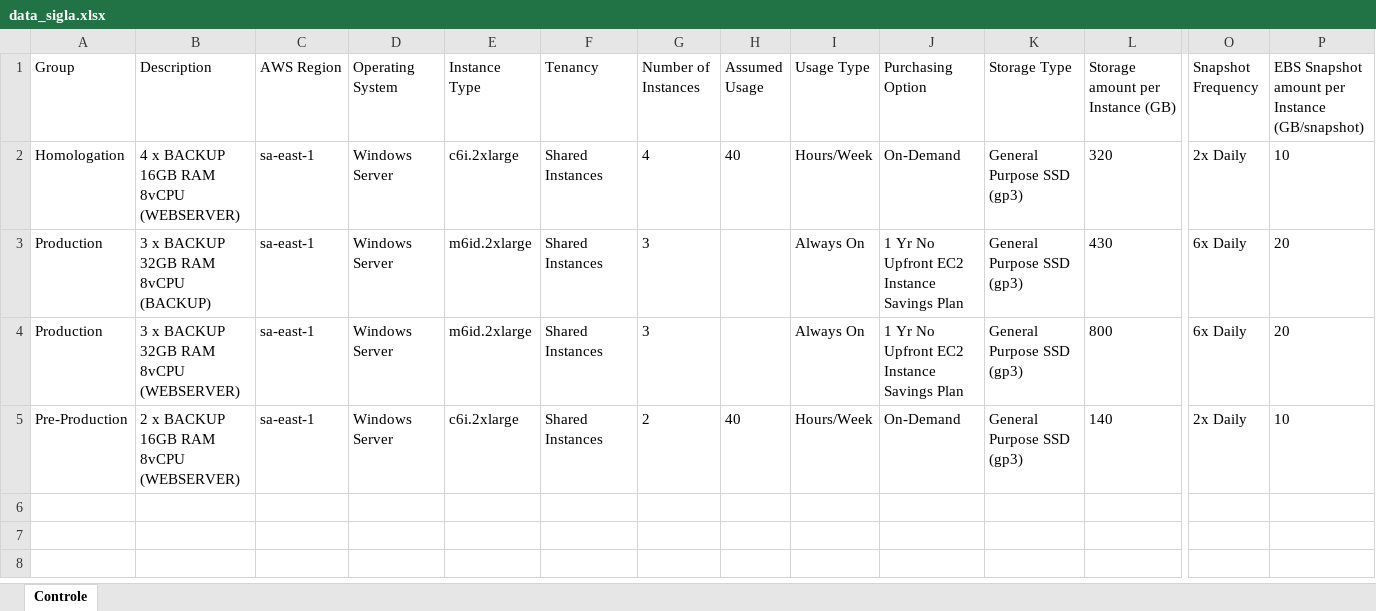
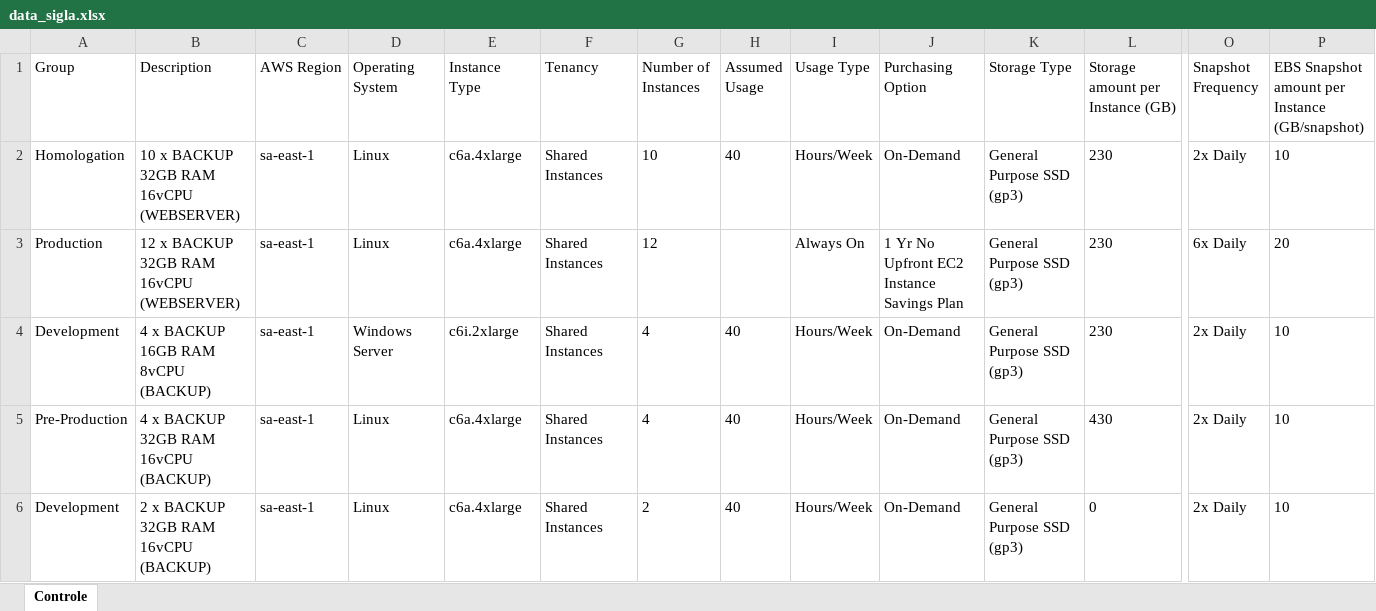
Before and after one commit to mrk-qa/aws-script-calculadora, an Excel workbook: data/processing/data_sigla.xlsx, sheet Controle, drawn as a sheet; only a part is shown, gaps mark what is left out; values as stored, in another font and other column widths than the file's, no borders; removed rows and columns are numbered as before the commit, all else as after; rows hold the shown columns only; the diff names each change by its address in the sheet, - before the commit and + after, or states it on an @@ line.

```diff
--- a/data/processing/data_sigla.xlsx (sheet Controle)
+++ b/data/processing/data_sigla.xlsx (sheet Controle)
-B2 (Description): 4 x BACKUP 16GB RAM 8vCPU (WEBSERVER)
+B2 (Description): 10 x BACKUP 32GB RAM 16vCPU (WEBSERVER)
-D2 (Operating System): Windows Server
+D2 (Operating System): Linux
-E2 (Instance Type): c6i.2xlarge
+E2 (Instance Type): c6a.4xlarge
-G2 (Number of Instances): 4
+G2 (Number of Instances): 10
-L2 (Storage amount per Instance (GB)): 320
+L2 (Storage amount per Instance (GB)): 230
-row 3: Production | 3 x BACKUP 32GB RAM 8vCPU (BACKUP) | sa-east-1 | Windows Server | m6id.2xlarge | Shared Instances | 3 |  | Always On | 1 Yr No Upfront EC2 Instance Savings Plan | General Purpose SSD (gp3) | 430 | 6x Daily | 20
-B3 (Description): 3 x BACKUP 32GB RAM 8vCPU (WEBSERVER)
+B3 (Description): 12 x BACKUP 32GB RAM 16vCPU (WEBSERVER)
-D3 (Operating System): Windows Server
+D3 (Operating System): Linux
-E3 (Instance Type): m6id.2xlarge
+E3 (Instance Type): c6a.4xlarge
-G3 (Number of Instances): 3
+G3 (Number of Instances): 12
-L3 (Storage amount per Instance (GB)): 800
+L3 (Storage amount per Instance (GB)): 230
-A4 (Group): Pre-Production
+A4 (Group): Development
-B4 (Description): 2 x BACKUP 16GB RAM 8vCPU (WEBSERVER)
+B4 (Description): 4 x BACKUP 16GB RAM 8vCPU (BACKUP)
-G4 (Number of Instances): 2
+G4 (Number of Instances): 4
-L4 (Storage amount per Instance (GB)): 140
+L4 (Storage amount per Instance (GB)): 230
+row 5: Pre-Production | 4 x BACKUP 32GB RAM 16vCPU (BACKUP) | sa-east-1 | Linux | c6a.4xlarge | Shared Instances | 4 | 40 | Hours/Week | On-Demand | General Purpose SSD (gp3) | 430 | 2x Daily | 10
+row 6: Development | 2 x BACKUP 32GB RAM 16vCPU (BACKUP) | sa-east-1 | Linux | c6a.4xlarge | Shared Instances | 2 | 40 | Hours/Week | On-Demand | General Purpose SSD (gp3) | 0 | 2x Daily | 10
```
Also changed, not shown: 4 other files.
